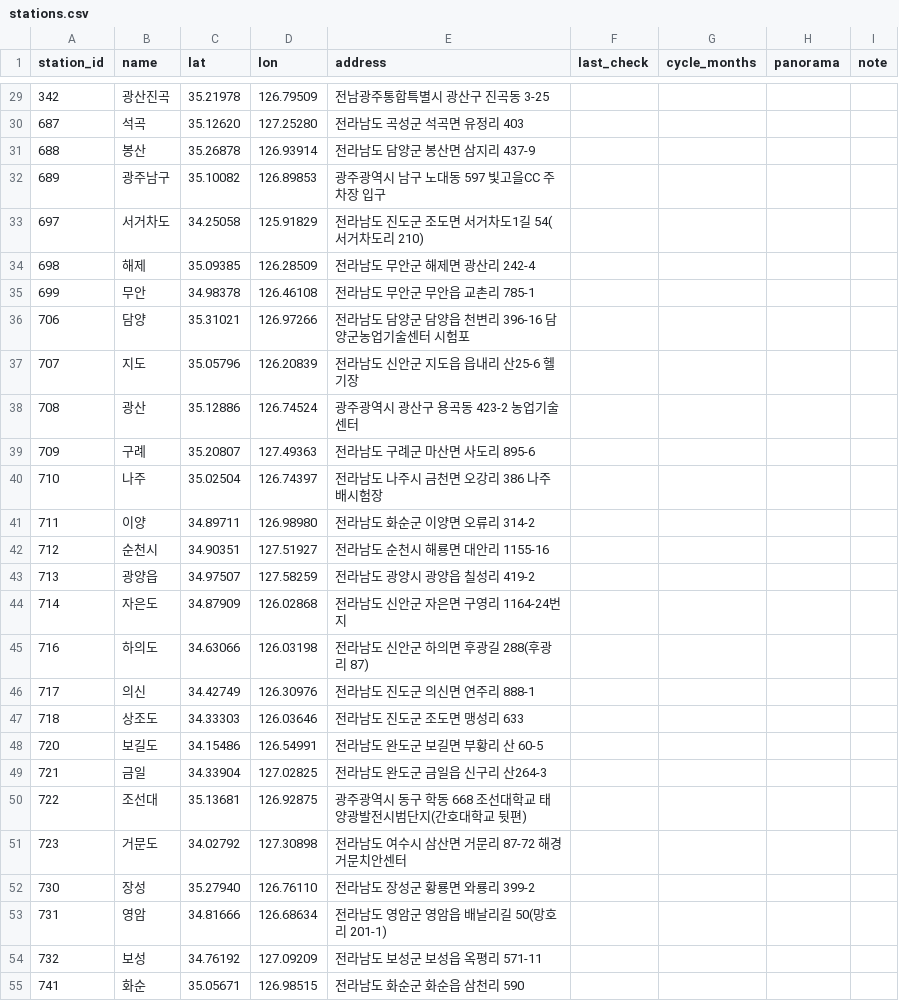
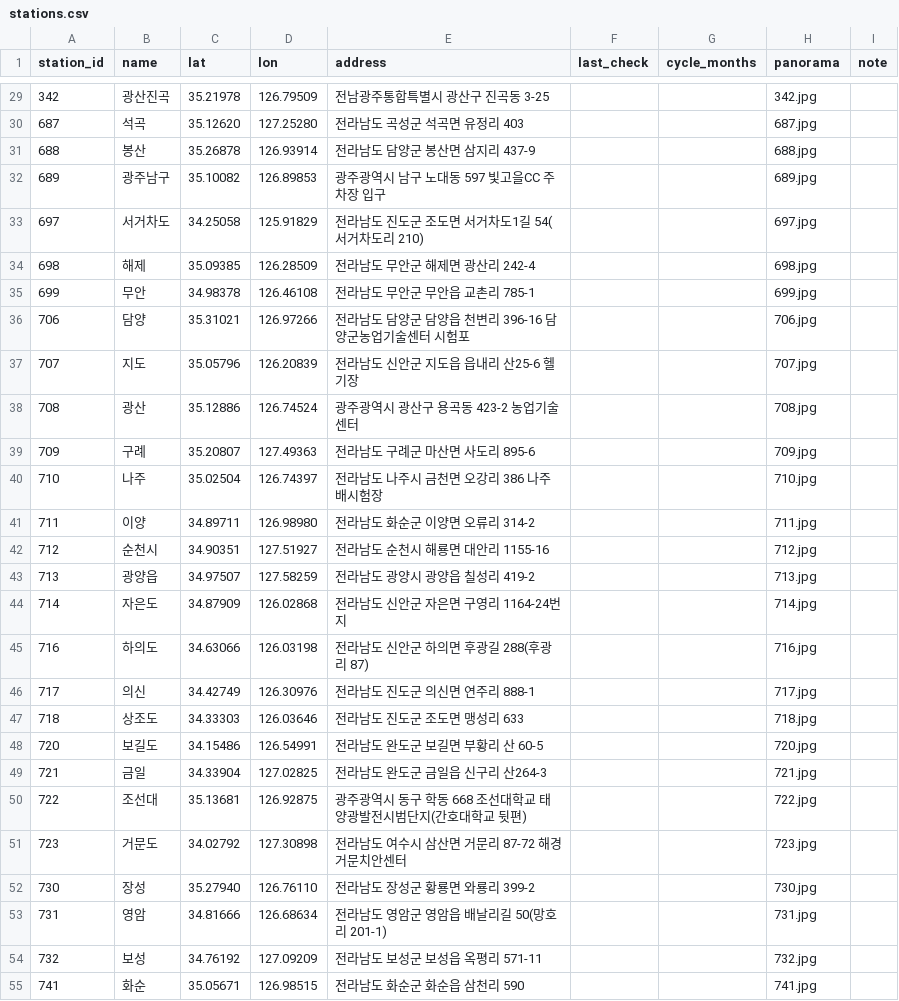
Before and after one commit to sukjashin/weather-station-map, a CSV file: data/stations.csv, drawn as a sheet; only a part is shown, gaps mark what is left out; the diff covers the shown part only.

```diff
--- a/data/stations.csv
+++ b/data/stations.csv
@@ -29,27 +29,27 @@ station_id,name,lat,lon,address,last_check,cycle_months,panorama,note
-342,광산진곡,35.21978,126.79509,전남광주통합특별시 광산구 진곡동 3-25,,,,
-687,석곡,35.12620,127.25280,전라남도 곡성군 석곡면 유정리 403,,,,
-688,봉산,35.26878,126.93914,전라남도 담양군 봉산면 삼지리 437-9,,,,
-689,광주남구,35.10082,126.89853,광주광역시 남구 노대동 597 빛고을CC 주차장 입구,,,,
-697,서거차도,34.25058,125.91829,전라남도 진도군 조도면 서거차도1길 54(서거차도리 210),,,,
-698,해제,35.09385,126.28509,전라남도 무안군 해제면 광산리 242-4,,,,
-699,무안,34.98378,126.46108,전라남도 무안군 무안읍 교촌리 785-1,,,,
-706,담양,35.31021,126.97266,전라남도 담양군 담양읍 천변리 396-16 담양군농업기술센터 시험포,,,,
-707,지도,35.05796,126.20839,전라남도 신안군 지도읍 읍내리 산25-6 헬기장,,,,
-708,광산,35.12886,126.74524,광주광역시 광산구 용곡동 423-2 농업기술센터,,,,
-709,구례,35.20807,127.49363,전라남도 구례군 마산면 사도리 895-6,,,,
-710,나주,35.02504,126.74397,전라남도 나주시 금천면 오강리 386 나주배시험장,,,,
-711,이양,34.89711,126.98980,전라남도 화순군 이양면 오류리 314-2,,,,
-712,순천시,34.90351,127.51927,전라남도 순천시 해룡면 대안리 1155-16,,,,
-713,광양읍,34.97507,127.58259,전라남도 광양시 광양읍 칠성리 419-2,,,,
-714,자은도,34.87909,126.02868,전라남도 신안군 자은면 구영리 1164-24번지,,,,
-716,하의도,34.63066,126.03198,전라남도 신안군 하의면 후광길 288(후광리 87),,,,
-717,의신,34.42749,126.30976,전라남도 진도군 의신면 연주리 888-1,,,,
-718,상조도,34.33303,126.03646,전라남도 진도군 조도면 맹성리 633,,,,
-720,보길도,34.15486,126.54991,전라남도 완도군 보길면 부황리 산 60-5,,,,
-721,금일,34.33904,127.02825,전라남도 완도군 금일읍 신구리 산264-3,,,,
-722,조선대,35.13681,126.92875,광주광역시 동구 학동 668 조선대학교 태양광발전시범단지(간호대학교 뒷편),,,,
-723,거문도,34.02792,127.30898,전라남도 여수시 삼산면 거문리 87-72 해경거문치안센터,,,,
-730,장성,35.27940,126.76110,전라남도 장성군 황룡면 와룡리 399-2,,,,
-731,영암,34.81666,126.68634,전라남도 영암군 영암읍 배날리길 50(망호리 201-1),,,,
-732,보성,34.76192,127.09209,전라남도 보성군 보성읍 옥평리 571-11,,,,
-741,화순,35.05671,126.98515,전라남도 화순군 화순읍 삼천리 590,,,,
+342,광산진곡,35.21978,126.79509,전남광주통합특별시 광산구 진곡동 3-25,,,342.jpg,
+687,석곡,35.12620,127.25280,전라남도 곡성군 석곡면 유정리 403,,,687.jpg,
+688,봉산,35.26878,126.93914,전라남도 담양군 봉산면 삼지리 437-9,,,688.jpg,
+689,광주남구,35.10082,126.89853,광주광역시 남구 노대동 597 빛고을CC 주차장 입구,,,689.jpg,
+697,서거차도,34.25058,125.91829,전라남도 진도군 조도면 서거차도1길 54(서거차도리 210),,,697.jpg,
+698,해제,35.09385,126.28509,전라남도 무안군 해제면 광산리 242-4,,,698.jpg,
+699,무안,34.98378,126.46108,전라남도 무안군 무안읍 교촌리 785-1,,,699.jpg,
+706,담양,35.31021,126.97266,전라남도 담양군 담양읍 천변리 396-16 담양군농업기술센터 시험포,,,706.jpg,
+707,지도,35.05796,126.20839,전라남도 신안군 지도읍 읍내리 산25-6 헬기장,,,707.jpg,
+708,광산,35.12886,126.74524,광주광역시 광산구 용곡동 423-2 농업기술센터,,,708.jpg,
+709,구례,35.20807,127.49363,전라남도 구례군 마산면 사도리 895-6,,,709.jpg,
+710,나주,35.02504,126.74397,전라남도 나주시 금천면 오강리 386 나주배시험장,,,710.jpg,
+711,이양,34.89711,126.98980,전라남도 화순군 이양면 오류리 314-2,,,711.jpg,
+712,순천시,34.90351,127.51927,전라남도 순천시 해룡면 대안리 1155-16,,,712.jpg,
+713,광양읍,34.97507,127.58259,전라남도 광양시 광양읍 칠성리 419-2,,,713.jpg,
+714,자은도,34.87909,126.02868,전라남도 신안군 자은면 구영리 1164-24번지,,,714.jpg,
+716,하의도,34.63066,126.03198,전라남도 신안군 하의면 후광길 288(후광리 87),,,716.jpg,
+717,의신,34.42749,126.30976,전라남도 진도군 의신면 연주리 888-1,,,717.jpg,
+718,상조도,34.33303,126.03646,전라남도 진도군 조도면 맹성리 633,,,718.jpg,
+720,보길도,34.15486,126.54991,전라남도 완도군 보길면 부황리 산 60-5,,,720.jpg,
+721,금일,34.33904,127.02825,전라남도 완도군 금일읍 신구리 산264-3,,,721.jpg,
+722,조선대,35.13681,126.92875,광주광역시 동구 학동 668 조선대학교 태양광발전시범단지(간호대학교 뒷편),,,722.jpg,
+723,거문도,34.02792,127.30898,전라남도 여수시 삼산면 거문리 87-72 해경거문치안센터,,,723.jpg,
+730,장성,35.27940,126.76110,전라남도 장성군 황룡면 와룡리 399-2,,,730.jpg,
+731,영암,34.81666,126.68634,전라남도 영암군 영암읍 배날리길 50(망호리 201-1),,,731.jpg,
+732,보성,34.76192,127.09209,전라남도 보성군 보성읍 옥평리 571-11,,,732.jpg,
+741,화순,35.05671,126.98515,전라남도 화순군 화순읍 삼천리 590,,,741.jpg,
```
Also changed, not shown: 73 edited cells elsewhere in this file, 3 other files.
